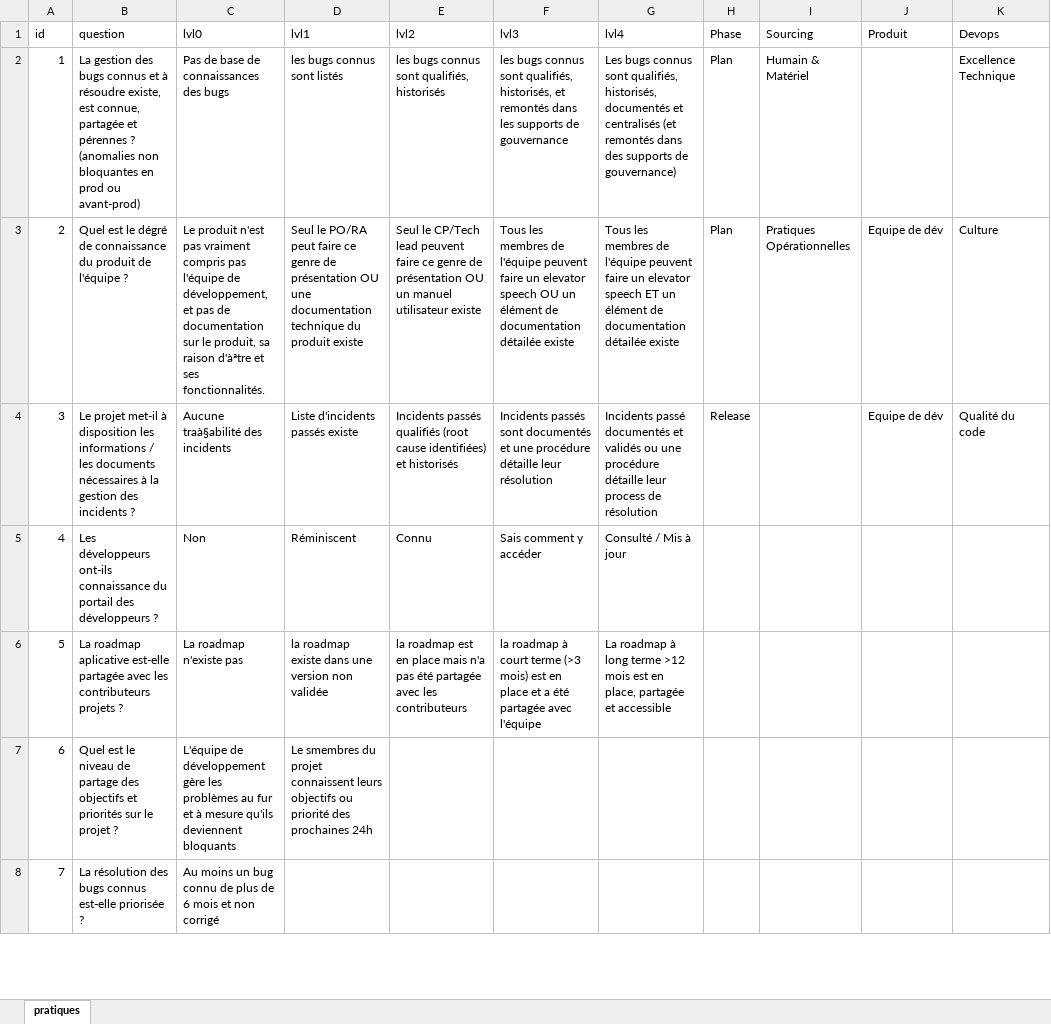
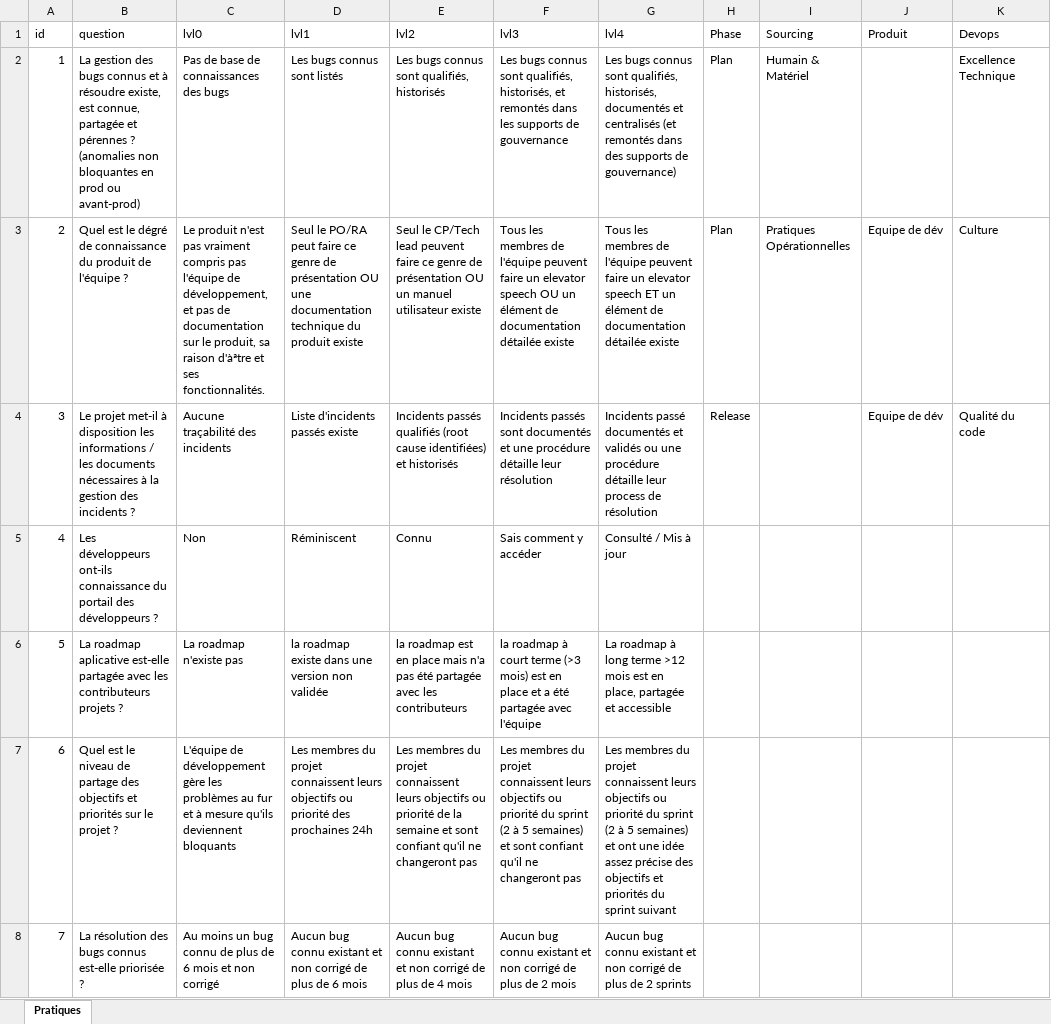
Before and after one commit to caring-coder/orgnosis, an Excel workbook: pratiques.xlsx, sheet Pratiques, drawn as a sheet; only a part is shown; values as stored, in another font and other column widths than the file's, no borders; the diff covers the shown part only; the diff names each change by its address in the sheet, - before the commit and + after, or states it on an @@ line.

```diff
--- a/pratiques.xlsx (sheet Pratiques)
+++ b/pratiques.xlsx (sheet Pratiques)
-sheet tab: pratiques
+sheet tab: Pratiques
-D2 (lvl1): les bugs connus sont listés
+D2 (lvl1): Les bugs connus sont listés
-E2 (lvl2): les bugs connus sont qualifiés, historisés
+E2 (lvl2): Les bugs connus sont qualifiés, historisés
-F2 (lvl3): les bugs connus…
+F2 (lvl3): Les bugs connus…
-C4 (lvl0): Aucune traà§abilité des incidents
+C4 (lvl0): Aucune traçabilité des incidents
-D7 (lvl1): Le smembres du projet…
+D7 (lvl1): Les membres du projet…
-E7 (lvl2): (empty)
+E7 (lvl2): Les membres du projet connaissent leurs objectifs ou priorité de la semaine et sont confiant qu'il ne changeront pas
-F7 (lvl3): (empty)
+F7 (lvl3): Les membres du projet connaissent leurs objectifs ou priorité du sprint (2 à 5 semaines) et sont confiant qu'il ne changeront pas
-G7 (lvl4): (empty)
+G7 (lvl4): Les membres du projet connaissent leurs objectifs ou priorité du sprint (2 à 5 semaines) et ont une idée assez précise des objectifs et priorités du sprint suivant
-D8 (lvl1): (empty)
+D8 (lvl1): Aucun bug connu existant et non corrigé de plus de 6 mois
-E8 (lvl2): (empty)
+E8 (lvl2): Aucun bug connu existant et non corrigé de plus de 4 mois
-F8 (lvl3): (empty)
+F8 (lvl3): Aucun bug connu existant et non corrigé de plus de 2 mois
-G8 (lvl4): (empty)
+G8 (lvl4): Aucun bug connu existant et non corrigé de plus de 2 sprints
```
Also changed, not shown: 23 added rows, 15 removed rows and 232 edited cells elsewhere in this sheet, 1 other file.
